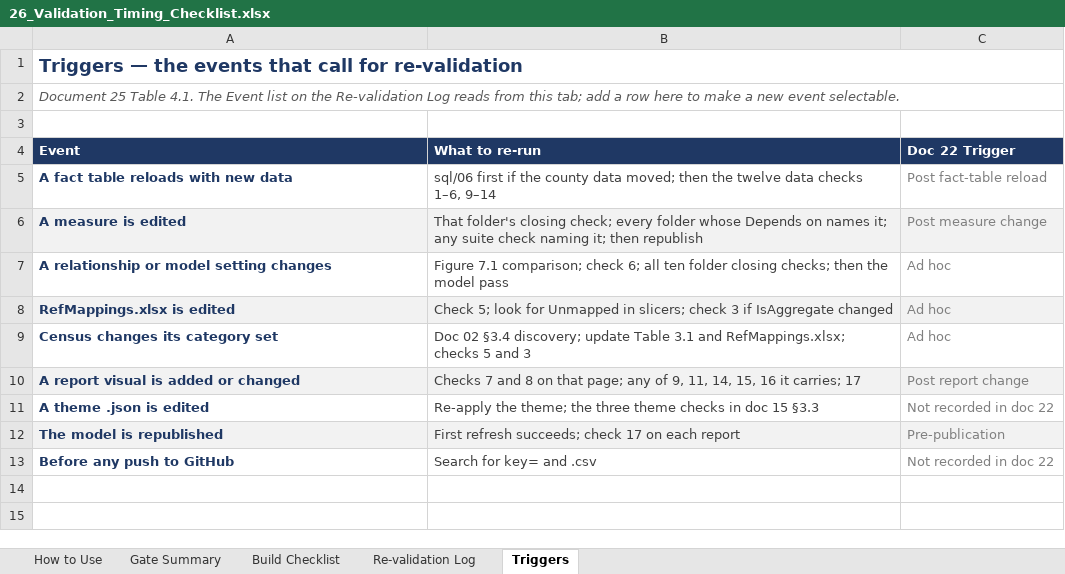
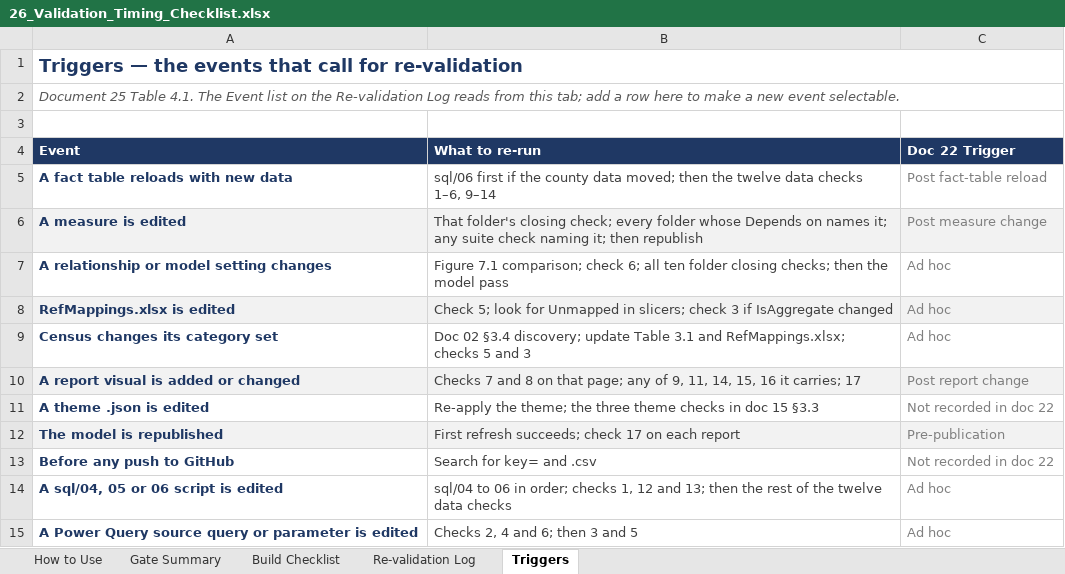
Before and after one commit to EvyLynne/retail-sector-health, an Excel workbook: docs/26_Validation_Timing_Checklist.xlsx, sheet Triggers, drawn as a sheet; values as stored, in another font and other column widths than the file's, no borders; the diff names each change by its address in the sheet, - before the commit and + after, or states it on an @@ line.

Commit message:
final edits to flawed M code for first API JSON data source

```diff
--- a/docs/26_Validation_Timing_Checklist.xlsx (sheet Triggers)
+++ b/docs/26_Validation_Timing_Checklist.xlsx (sheet Triggers)
+row 14: A sql/04, 05 or 06 script is edited | sql/04 to 06 in order; checks 1, 12 and 13; then the rest of the twelve data checks | Ad hoc
+row 15: A Power Query source query or parameter is edited | Checks 2, 4 and 6; then 3 and 5 | Ad hoc
```
Also changed, not shown: sheet Build Checklist, sheet How to Use, docs/22_Validation_Results.xlsx, docs/validation/V08_Cases_vs_Dollars_Separation.xlsx, 12 other files.
